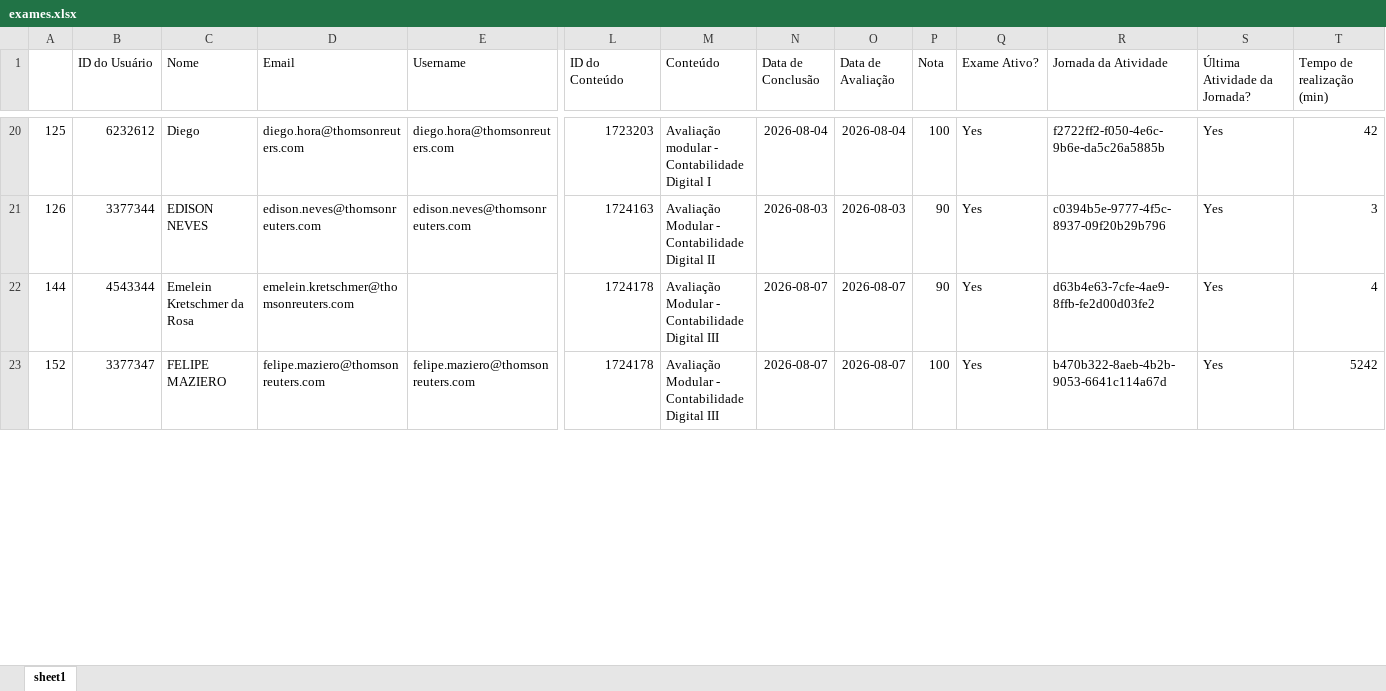
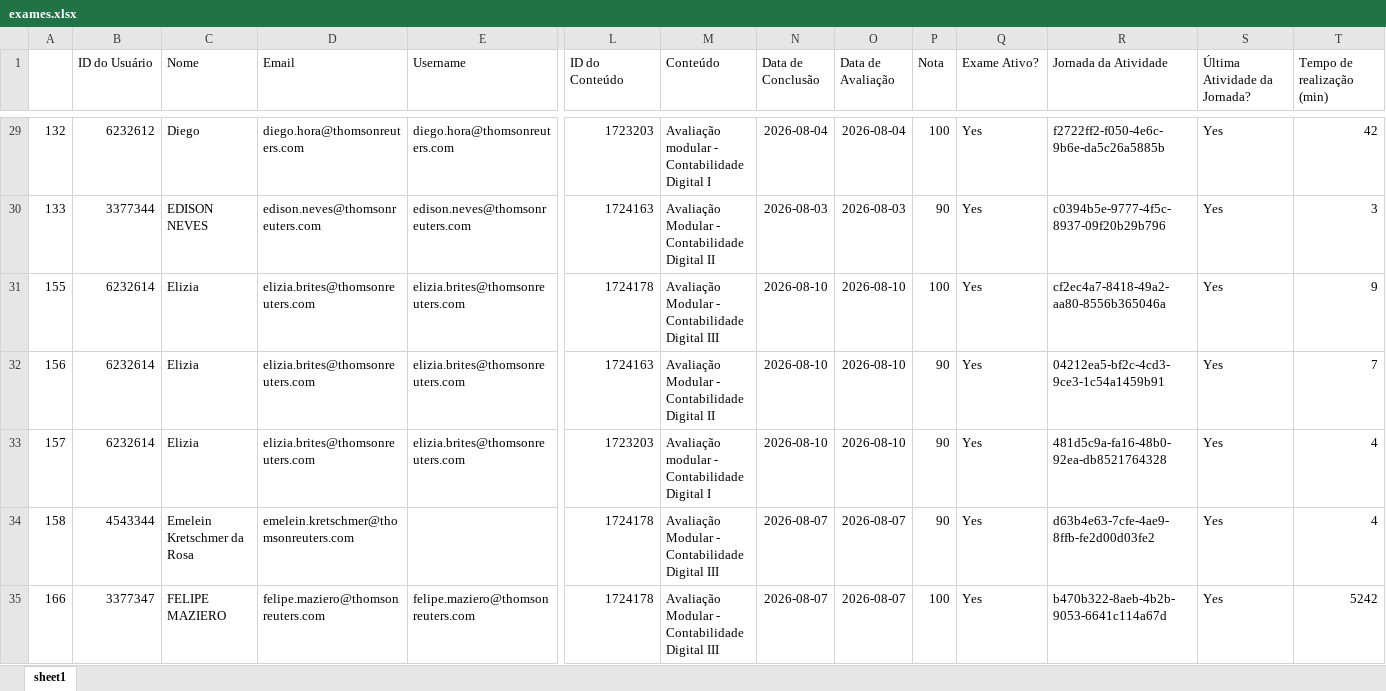
Before and after one commit to lucasmachadoreg/tr-intelligence-treinamentos, an Excel workbook: exames.xlsx, sheet sheet1, drawn as a sheet; only a part is shown, gaps mark what is left out; values as stored, in another font and other column widths than the file's, no borders; addresses are those after the commit; rows hold the shown columns only; the diff covers the shown part only; the diff names each change by its address in the sheet, - before the commit and + after, or states it on an @@ line.

Commit message:
Add files via upload

```diff
--- a/exames.xlsx (sheet sheet1)
+++ b/exames.xlsx (sheet sheet1)
-A29: 125
+A29: 132
-A30: 126
+A30: 133
+row 31: 155 | 6232614 | Elizia | elizia.brites@thomsonreuters.com | elizia.brites@thomsonreuters.com | 1724178 | Avaliação Modular - Contabilidade Digital III | 2026-08-10 | 2026-08-10 | 100 | Yes | cf2ec4a7-8418-49a2-aa80-8556b365046a | Yes | 9
+row 32: 156 | 6232614 | Elizia | elizia.brites@thomsonreuters.com | elizia.brites@thomsonreuters.com | 1724163 | Avaliação Modular - Contabilidade Digital II | 2026-08-10 | 2026-08-10 | 90 | Yes | 04212ea5-bf2c-4cd3-9ce3-1c54a1459b91 | Yes | 7
+row 33: 157 | 6232614 | Elizia | elizia.brites@thomsonreuters.com | elizia.brites@thomsonreuters.com | 1723203 | Avaliação modular - Contabilidade Digital I | 2026-08-10 | 2026-08-10 | 90 | Yes | 481d5c9a-fa16-48b0-92ea-db8521764328 | Yes | 4
-A34: 144
+A34: 158
-A35: 152
+A35: 166
```
Also changed, not shown: 54 added rows and 65 edited cells elsewhere in this sheet.
